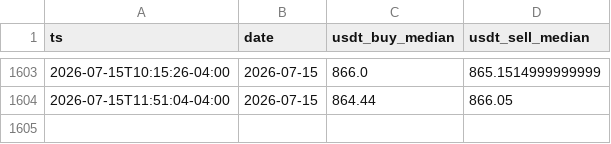
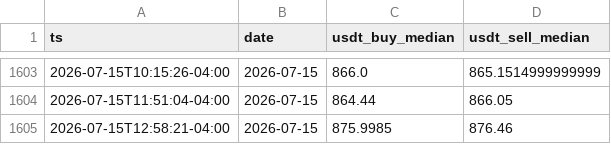
Before and after one commit to vhurdaneta/trmnl-bcv-usdt, a CSV file: data/binance_samples.csv, drawn as a sheet; only a part is shown, gaps mark what is left out.

```diff
--- a/data/binance_samples.csv
+++ b/data/binance_samples.csv
@@ -1604 +1604,2 @@ ts,date,usdt_buy_median,usdt_sell_median
 2026-07-15T11:51:04-04:00,2026-07-15,864.44,866.05
+2026-07-15T12:58:21-04:00,2026-07-15,875.9985,876.46
```
Also changed, not shown: data/rates_history.csv, 1 other file.
